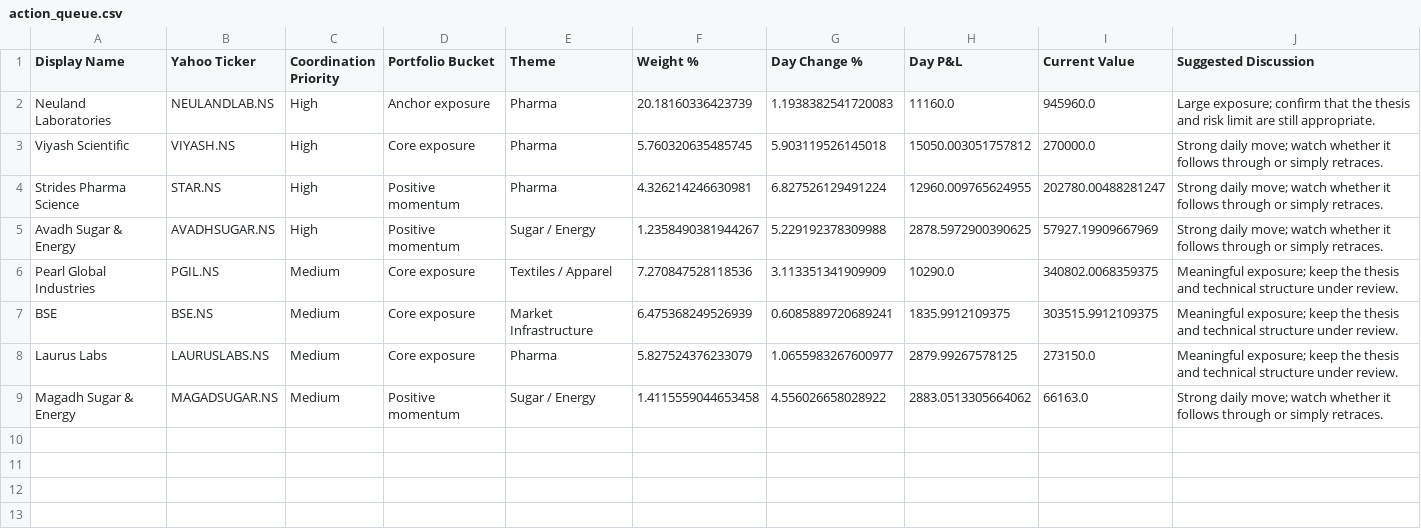
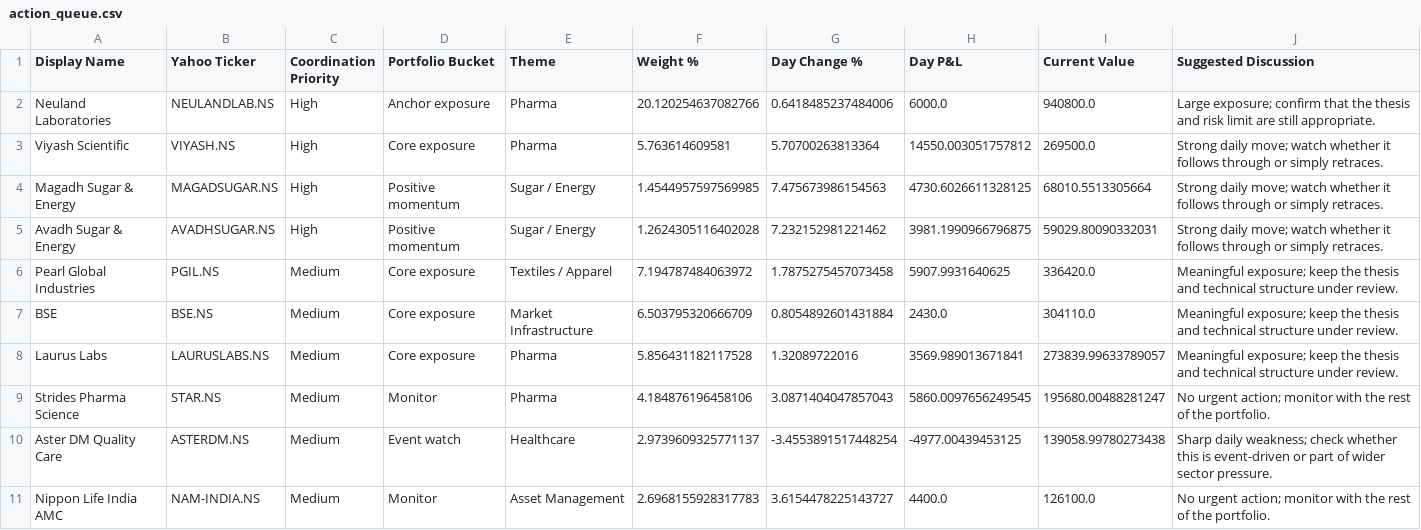
Before and after one commit to hvj7p7shkv-hub/vikram-portfolio-dashboard, a CSV file: data/action_queue.csv, drawn as a sheet.

```diff
--- a/data/action_queue.csv
+++ b/data/action_queue.csv
@@ -1,9 +1,11 @@
 Display Name,Yahoo Ticker,Coordination Priority,Portfolio Bucket,Theme,Weight %,Day Change %,Day P&L,Current Value,Suggested Discussion
-Neuland Laboratories,NEULANDLAB.NS,High,Anchor exposure,Pharma,20.18160336423739,1.1938382541720083,11160.0,945960.0,Large exposure; confirm that the thesis and risk limit are still appropriate.
-Viyash Scientific,VIYASH.NS,High,Core exposure,Pharma,5.760320635485745,5.903119526145018,15050.003051757812,270000.0,Strong daily move; watch whether it follows through or simply retraces.
-Strides Pharma Science,STAR.NS,High,Positive momentum,Pharma,4.326214246630981,6.827526129491224,12960.009765624955,202780.00488281247,Strong daily move; watch whether it follows through or simply retraces.
-Avadh Sugar & Energy,AVADHSUGAR.NS,High,Positive momentum,Sugar / Energy,1.2358490381944267,5.229192378309988,2878.5972900390625,57927.19909667969,Strong daily move; watch whether it follows through or simply retraces.
-Pearl Global Industries,PGIL.NS,Medium,Core exposure,Textiles / Apparel,7.270847528118536,3.113351341909909,10290.0,340802.0068359375,Meaningful exposure; keep the thesis and technical structure under review.
-BSE,BSE.NS,Medium,Core exposure,Market Infrastructure,6.475368249526939,0.6085889720689241,1835.9912109375,303515.9912109375,Meaningful exposure; keep the thesis and technical structure under review.
-Laurus Labs,LAURUSLABS.NS,Medium,Core exposure,Pharma,5.827524376233079,1.0655983267600977,2879.99267578125,273150.0,Meaningful exposure; keep the thesis and technical structure under review.
-Magadh Sugar & Energy,MAGADSUGAR.NS,Medium,Positive momentum,Sugar / Energy,1.4115559044653458,4.556026658028922,2883.0513305664062,66163.0,Strong daily move; watch whether it follows through or simply retraces.
+Neuland Laboratories,NEULANDLAB.NS,High,Anchor exposure,Pharma,20.120254637082766,0.6418485237484006,6000.0,940800.0,Large exposure; confirm that the thesis and risk limit are still appropriate.
+Viyash Scientific,VIYASH.NS,High,Core exposure,Pharma,5.763614609581,5.70700263813364,14550.003051757812,269500.0,Strong daily move; watch whether it follows through or simply retraces.
+Magadh Sugar & Energy,MAGADSUGAR.NS,High,Positive momentum,Sugar / Energy,1.4544957597569985,7.475673986154563,4730.6026611328125,68010.5513305664,Strong daily move; watch whether it follows through or simply retraces.
+Avadh Sugar & Energy,AVADHSUGAR.NS,High,Positive momentum,Sugar / Energy,1.2624305116402028,7.232152981221462,3981.1990966796875,59029.80090332031,Strong daily move; watch whether it follows through or simply retraces.
+Pearl Global Industries,PGIL.NS,Medium,Core exposure,Textiles / Apparel,7.194787484063972,1.7875275457073458,5907.9931640625,336420.0,Meaningful exposure; keep the thesis and technical structure under review.
+BSE,BSE.NS,Medium,Core exposure,Market Infrastructure,6.503795320666709,0.8054892601431884,2430.0,304110.0,Meaningful exposure; keep the thesis and technical structure under review.
+Laurus Labs,LAURUSLABS.NS,Medium,Core exposure,Pharma,5.856431182117528,1.32089722016,3569.989013671841,273839.99633789057,Meaningful exposure; keep the thesis and technical structure under review.
+Strides Pharma Science,STAR.NS,Medium,Monitor,Pharma,4.184876196458106,3.0871404047857043,5860.0097656249545,195680.00488281247,No urgent action; monitor with the rest of the portfolio.
+Aster DM Quality Care,ASTERDM.NS,Medium,Event watch,Healthcare,2.9739609325771137,-3.4553891517448254,-4977.00439453125,139058.99780273438,Sharp daily weakness; check whether this is event-driven or part of wider sector pressure.
+Nippon Life India AMC,NAM-INDIA.NS,Medium,Monitor,Asset Management,2.6968155928317783,3.6154478225143727,4400.0,126100.0,No urgent action; monitor with the rest of the portfolio.
```
Also changed, not shown: data/holdings.csv, 1 other file.
